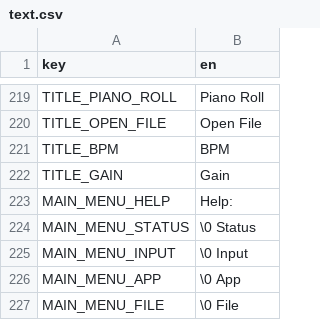
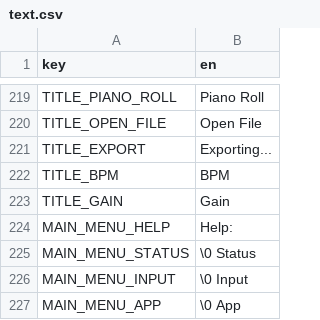
Before and after one commit to subalterngames/cacophony, a CSV file: data/text.csv, drawn as a sheet; only a part is shown, gaps mark what is left out; the shorter side is filled out with more unchanged rows.

Commit message:
export render panel

```diff
--- a/data/text.csv
+++ b/data/text.csv
@@ -220,2 +220,3 @@ TITLE_PIANO_ROLL,Piano Roll
 TITLE_OPEN_FILE,Open File
+TITLE_EXPORT,Exporting...
 TITLE_BPM,BPM
```
Also changed, not shown: 8 other files.
